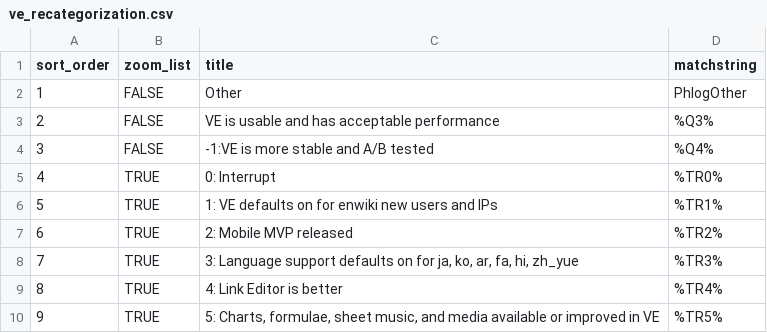
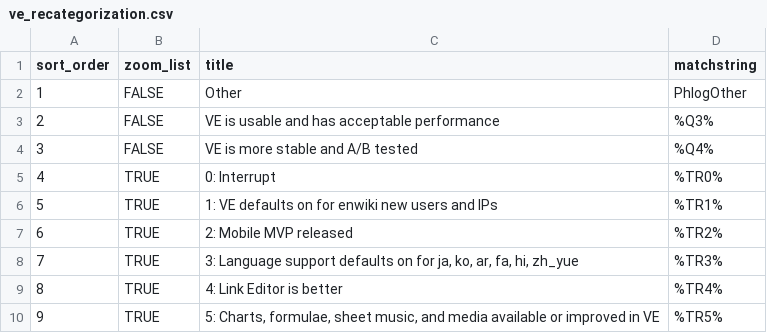
Before and after one commit to wikimedia/phlogiston, a CSV file: ve_recategorization.csv, drawn as a sheet.

```diff
--- a/ve_recategorization.csv
+++ b/ve_recategorization.csv
@@ -3,3 +3,3 @@ sort_order,zoom_list,title,matchstring
 2,FALSE,VE is usable and has acceptable performance,%Q3%
-3,FALSE,-1:VE is more stable and A/B tested,%Q4%
+3,FALSE,VE is more stable and A/B tested,%Q4%
 4,TRUE,0: Interrupt,%TR0%
```
Also changed, not shown: 4 other files.
